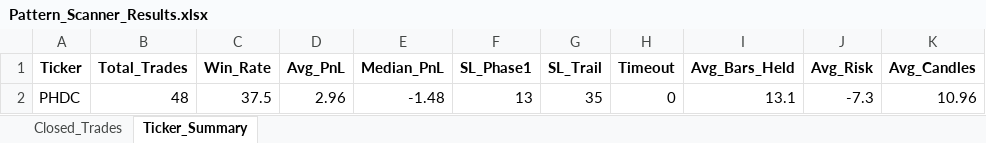
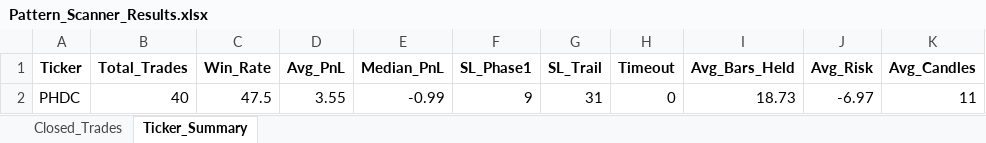
Before and after one commit to vancedmazen-art/stock_dashboard, an Excel workbook: Pattern_Scanner_Results.xlsx, sheet Ticker_Summary, drawn as a sheet; values as stored, in another font and other column widths than the file's, no borders; removed rows and columns are numbered as before the commit, all else as after; the diff names each change by its address in the sheet, - before the commit and + after, or states it on an @@ line.

```diff
--- a/Pattern_Scanner_Results.xlsx (sheet Ticker_Summary)
+++ b/Pattern_Scanner_Results.xlsx (sheet Ticker_Summary)
-row 2: PHDC | 48 | 37.5 | 2.96 | -1.48 | 13 | 35 | 0 | 13.1 | -7.3 | 10.96
+row 2: PHDC | 40 | 47.5 | 3.55 | -0.99 | 9 | 31 | 0 | 18.73 | -6.97 | 11
```
Also changed, not shown: sheet Closed_Trades.
